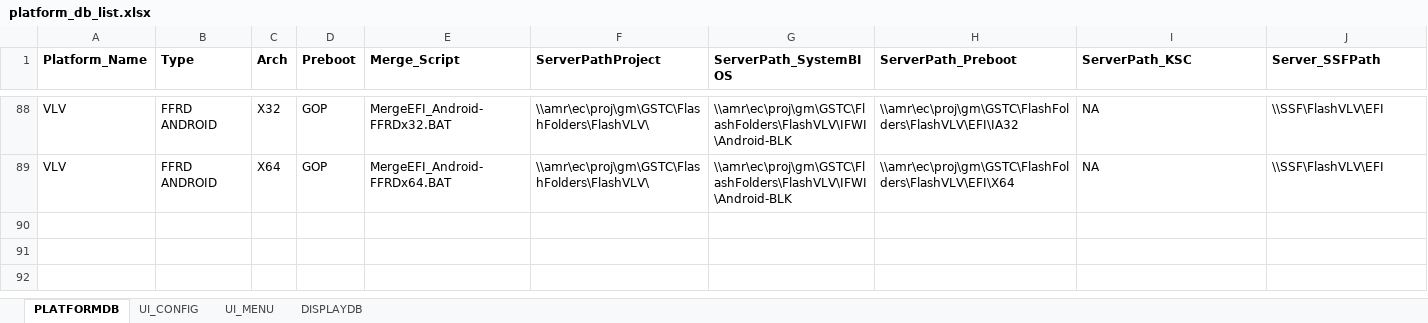
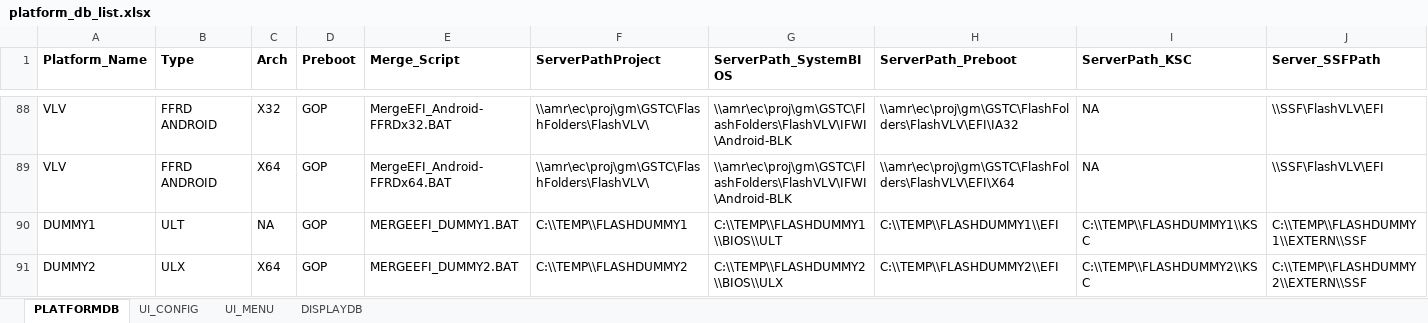
Before and after one commit to c-herrera/merge_utility, an Excel workbook: platform_db_list.xlsx, sheet PLATFORMDB, drawn as a sheet; only a part is shown, gaps mark what is left out; values as stored, in another font and other column widths than the file's, no borders; rows hold the shown columns only; the diff names each change by its address in the sheet, - before the commit and + after, or states it on an @@ line.

Commit message:
BIOS Folder search
First steps to solve folder loading

```diff
--- a/platform_db_list.xlsx (sheet PLATFORMDB)
+++ b/platform_db_list.xlsx (sheet PLATFORMDB)
+row 90: DUMMY1 | ULT | NA | GOP | MERGEEFI_DUMMY1.BAT | C:\\TEMP\\FLASHDUMMY1 | C:\\TEMP\\FLASHDUMMY1\\BIOS\\ULT | C:\\TEMP\\FLASHDUMMY1\\EFI | C:\\TEMP\\FLASHDUMMY1\\KSC | C:\\TEMP\\FLASHDUMMY1\\EXTERN\\SSF
+row 91: DUMMY2 | ULX | X64 | GOP | MERGEEFI_DUMMY2.BAT | C:\\TEMP\\FLASHDUMMY2 | C:\\TEMP\\FLASHDUMMY2\\BIOS\\ULX | C:\\TEMP\\FLASHDUMMY2\\EFI | C:\\TEMP\\FLASHDUMMY2\\KSC | C:\\TEMP\\FLASHDUMMY2\\EXTERN\\SSF
```
Also changed, not shown: sheet DISPLAYDB, sheet UI_MENU, sheet UI_CONFIG.
